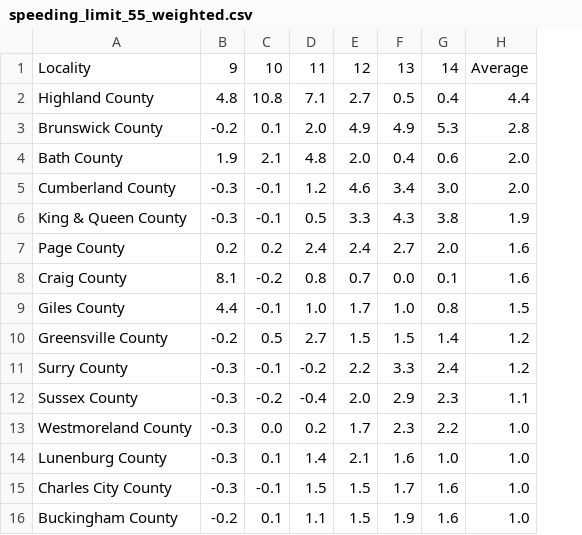
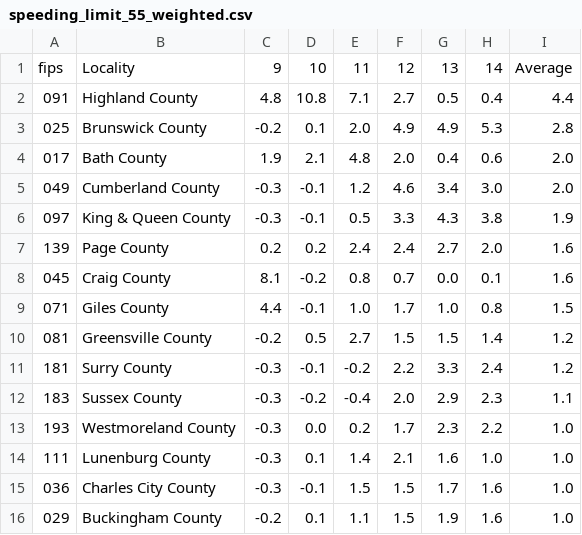
Before and after one commit to bschoenfeld/virginia-court-data-analysis, a CSV file: data/speeding_limit_55_weighted.csv, drawn as a sheet; the diff names each change by its address in the sheet, - before the commit and + after, or states it on an @@ line.

Commit message:
Finishing up speeding by limit

```diff
--- a/data/speeding_limit_55_weighted.csv
+++ b/data/speeding_limit_55_weighted.csv
+column A, rows 1-16: fips | 091 | 025 | 017 | 049 | 097 | 139 | 045 | 071 | 081 | 181 | 183 | 193 | 111 | 036 | 029
```
Also changed, not shown: data/speeding_limit_35_weighted.csv, data/speeding_limit_45_weighted.csv, 7 other files.
